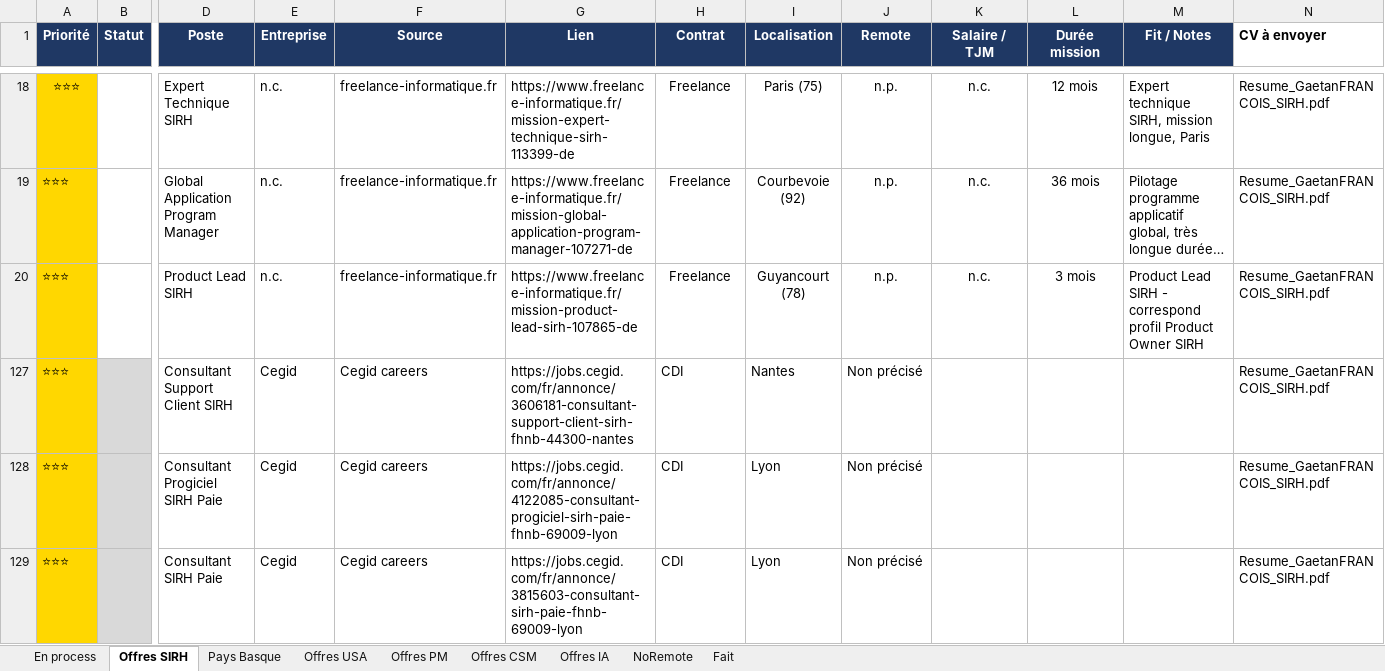
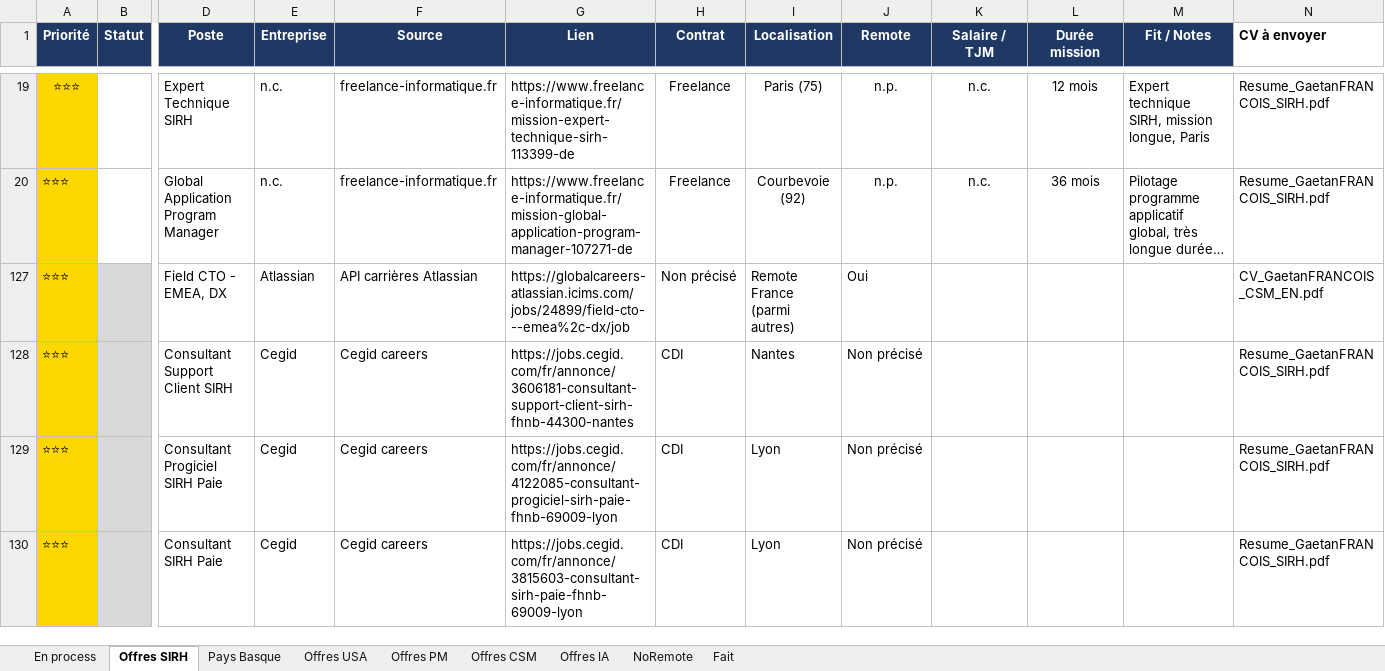
Before and after one commit to MisterZogs/recherche-taf, an Excel workbook: offres_emploi.xlsx, sheet Offres SIRH, drawn as a sheet; only a part is shown, gaps mark what is left out; long unchanged cells end in …; values as stored, in another font and other column widths than the file's, no borders; removed rows and columns are numbered as before the commit, all else as after; rows hold the shown columns only; the diff covers the shown part only; the diff names each change by its address in the sheet, - before the commit and + after, or states it on an @@ line.

Commit message:
Relance recherche d'offres du 30/08/2026 (4 clusters parallèles)
19 offres nouvelles ajoutées : 2 Pays Basque (Lauak), 5 FR/freelance
(dont 1 IA), 8 API ATS/USA (6 Automattic), 4 remote/VC EU (dont Tenable
et Upsun full remote confirmés).

```diff
--- a/offres_emploi.xlsx (sheet Offres SIRH)
+++ b/offres_emploi.xlsx (sheet Offres SIRH)
@@ row 20 hidden: ⭐⭐⭐ |  | Product Lead SIRH | n.c. | freelance-informatique.fr | https://www.freelance-informatique.fr/mission-product-lead-sirh-107865-de | Freelance | Guyancourt (78) | n.p. | n.c. | 3 mois | Product Lead SIRH - correspond profil Product Owner SIRH | Resume_GaetanFRANCOIS_SIRH.pdf @@
@@ row 127 unhidden: ⭐⭐⭐ |  | Field CTO - EMEA, DX | Atlassian | API carrières Atlassian | https://globalcareers-atlassian.icims.com/jobs/24899/field-cto---emea%2c-dx/job | Non précisé | Remote France (parmi autres) | Oui |  |  |  | CV_GaetanFRANCOIS_CSM_EN.pdf @@
```
Also changed, not shown: 1 added row, 9 hidden or unhidden rows, 40 edited cells and cell formats elsewhere in this sheet, sheet Offres CSM, sheet Offres USA, sheet NoRemote, sheet Pays Basque, sheet Offres IA, hidden cells.
